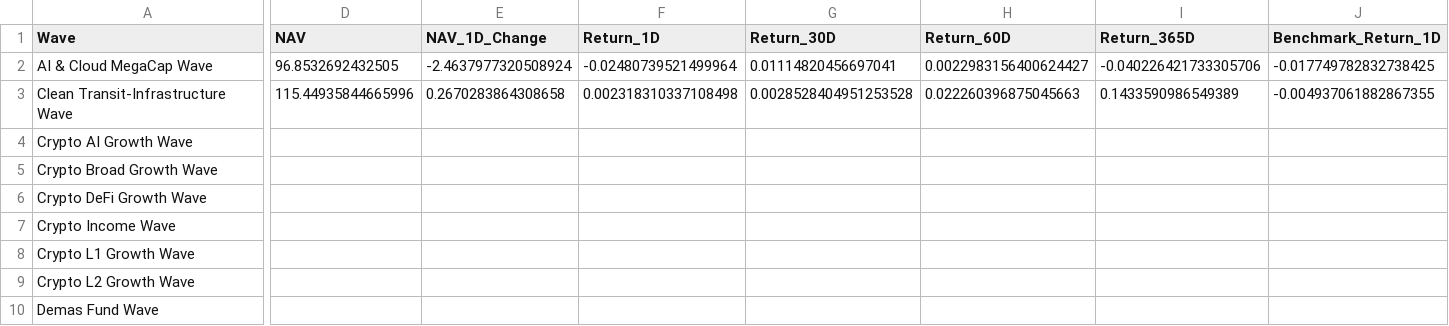
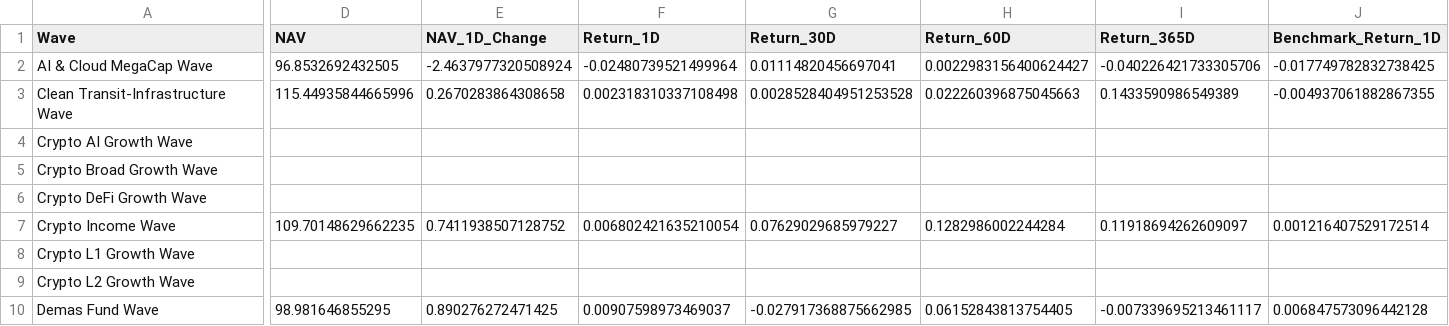
Before and after one commit to jasonheldman-creator/Waves-Simple, a CSV file: data/live_snapshot.csv, drawn as a sheet; only a part is shown, gaps mark what is left out; the diff covers the shown part only; the diff names each change by its address in the sheet, - before the commit and + after, or states it on an @@ line.

```diff
--- a/data/live_snapshot.csv
+++ b/data/live_snapshot.csv
-D7 (NAV): (empty)
+D7 (NAV): 109.70148629662235
-E7 (NAV_1D_Change): (empty)
+E7 (NAV_1D_Change): 0.7411938507128752
-F7 (Return_1D): (empty)
+F7 (Return_1D): 0.006802421635210054
-G7 (Return_30D): (empty)
+G7 (Return_30D): 0.07629029685979227
-H7 (Return_60D): (empty)
+H7 (Return_60D): 0.1282986002244284
-I7 (Return_365D): (empty)
+I7 (Return_365D): 0.11918694262609097
-J7 (Benchmark_Return_1D): (empty)
+J7 (Benchmark_Return_1D): 0.001216407529172514
-D10 (NAV): (empty)
+D10 (NAV): 98.981646855295
-E10 (NAV_1D_Change): (empty)
+E10 (NAV_1D_Change): 0.890276272471425
-F10 (Return_1D): (empty)
+F10 (Return_1D): 0.00907598973469037
-G10 (Return_30D): (empty)
+G10 (Return_30D): -0.027917368875662985
-H10 (Return_60D): (empty)
+H10 (Return_60D): 0.06152843813754405
-I10 (Return_365D): (empty)
+I10 (Return_365D): -0.007339695213461117
-J10 (Benchmark_Return_1D): (empty)
+J10 (Benchmark_Return_1D): 0.006847573096442128
```
Also changed, not shown: 186 edited cells elsewhere in this file, 1 other file.
